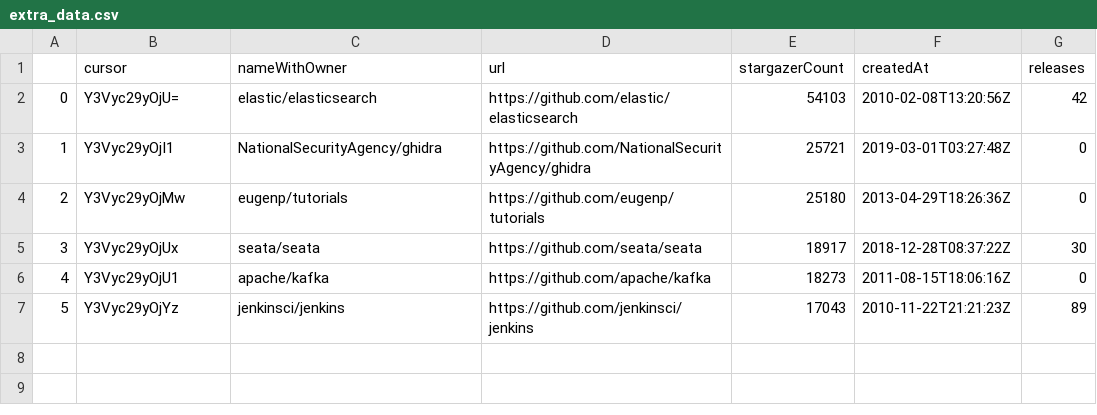
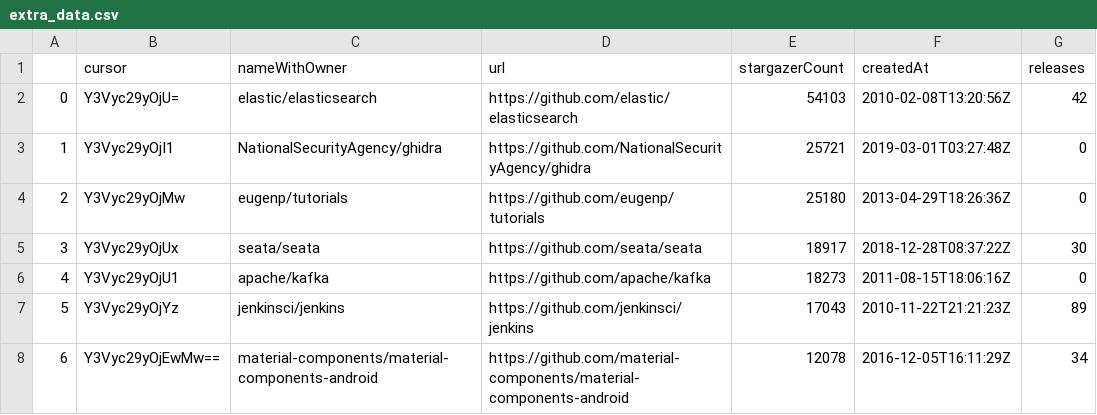
Before and after one commit to aylton-almeida/lab02-experimenta-ao-de-software, a CSV file: extra_data.csv, drawn as a sheet; the diff names each change by its address in the sheet, - before the commit and + after, or states it on an @@ line.

```diff
--- a/extra_data.csv
+++ b/extra_data.csv
+row 8: 6 | Y3Vyc29yOjEwMw== | material-components/material-components-android | https://github.com/material-components/material-components-android | 12078 | 2016-12-05T16:11:29Z | 34
```
Also changed, not shown: ck_data.csv, repos_data.csv, 2 other files.
